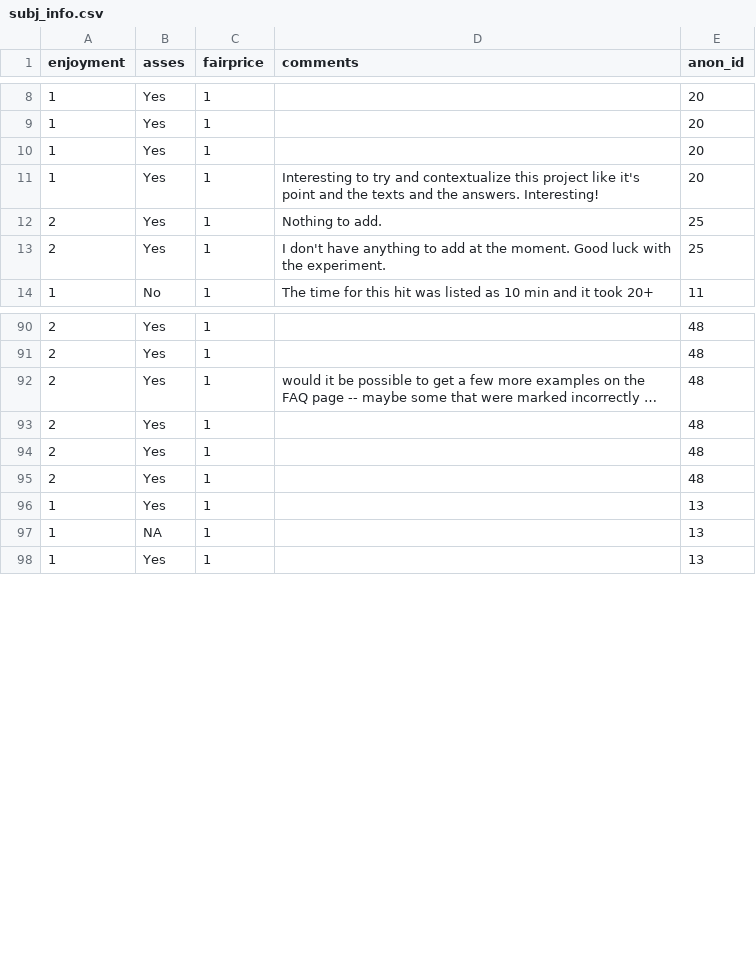
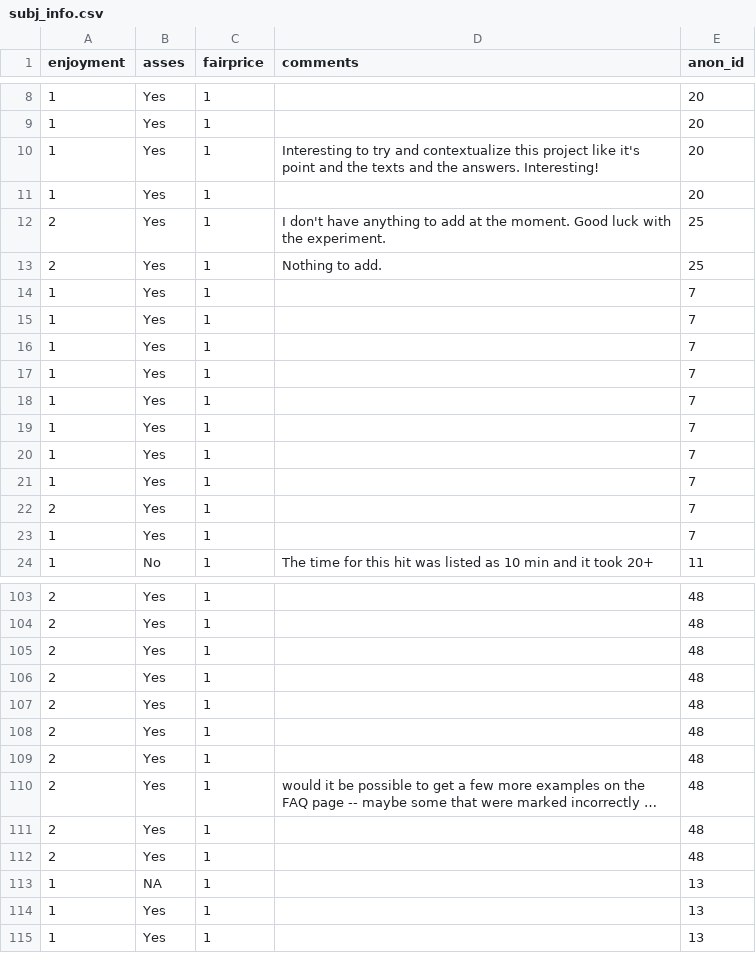
Before and after one commit to nyu-mll/nope, a CSV file: results/02_judgments/subj_info.csv, drawn as a sheet; only a part is shown, gaps mark what is left out; long unchanged cells end in …; addresses are those after the commit; the diff covers the shown part only; the diff names each change by its address in the sheet, - before the commit and + after, or states it on an @@ line.

Commit message:
data update n = 121

```diff
--- a/results/02_judgments/subj_info.csv
+++ b/results/02_judgments/subj_info.csv
@@ row 11 moved to row 10: 1 @@
+row 12: 2 | Yes | 1 | I don't have anything to add at the moment. Good luck with the experiment. | 25
+row 14: 1 | Yes | 1 |  | 7
+row 15: 1 | Yes | 1 |  | 7
+row 16: 1 | Yes | 1 |  | 7
+row 17: 1 | Yes | 1 |  | 7
+row 18: 1 | Yes | 1 |  | 7
+row 19: 1 | Yes | 1 |  | 7
+row 20: 1 | Yes | 1 |  | 7
+row 21: 1 | Yes | 1 |  | 7
-D22 (comments): I don't have anything to add at the moment. Good luck with the experiment.
+D22 (comments): (empty)
-E22 (anon_id): 25
+E22 (anon_id): 7
+row 23: 1 | Yes | 1 |  | 7
@@ row 95 moved to row 105: 2 @@
+row 106: 2 | Yes | 1 |  | 48
+row 107: 2 | Yes | 1 |  | 48
+row 108: 2 | Yes | 1 |  | 48
+row 109: 2 | Yes | 1 |  | 48
@@ row 97 moved to row 113: 1 @@
```
Also changed, not shown: 3 added rows and 17 moved rows elsewhere in this file, 2 other files.
